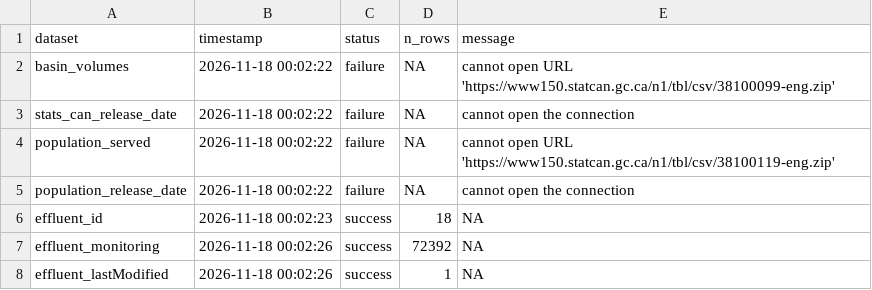
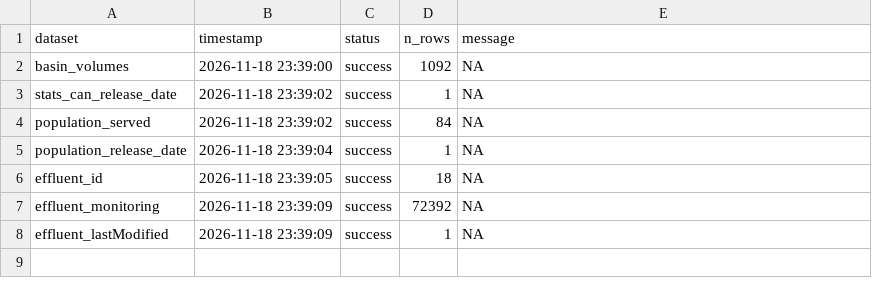
Before and after one commit to TOTA-git/TOTA-Waste-Water-Dashboard, a CSV file: data/cache/refresh_log.csv, drawn as a sheet.

```diff
--- a/data/cache/refresh_log.csv
+++ b/data/cache/refresh_log.csv
@@ -1,8 +1,8 @@
 dataset,timestamp,status,n_rows,message
-basin_volumes,2026-11-18 00:02:22,failure,NA,cannot open URL 'https://www150.statcan.gc.ca/n1/tbl/csv/38100099-eng.zip'
-stats_can_release_date,2026-11-18 00:02:22,failure,NA,cannot open the connection
-population_served,2026-11-18 00:02:22,failure,NA,cannot open URL 'https://www150.statcan.gc.ca/n1/tbl/csv/38100119-eng.zip'
-population_release_date,2026-11-18 00:02:22,failure,NA,cannot open the connection
-effluent_id,2026-11-18 00:02:23,success,18,NA
-effluent_monitoring,2026-11-18 00:02:26,success,72392,NA
-effluent_lastModified,2026-11-18 00:02:26,success,1,NA
+basin_volumes,2026-11-18 23:39:00,success,1092,NA
+stats_can_release_date,2026-11-18 23:39:02,success,1,NA
+population_served,2026-11-18 23:39:02,success,84,NA
+population_release_date,2026-11-18 23:39:04,success,1,NA
+effluent_id,2026-11-18 23:39:05,success,18,NA
+effluent_monitoring,2026-11-18 23:39:09,success,72392,NA
+effluent_lastModified,2026-11-18 23:39:09,success,1,NA
```
